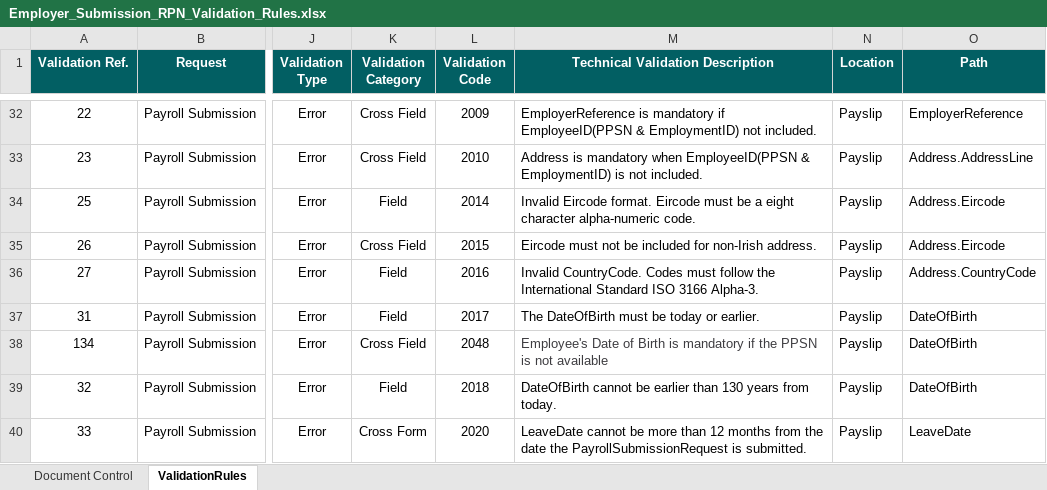
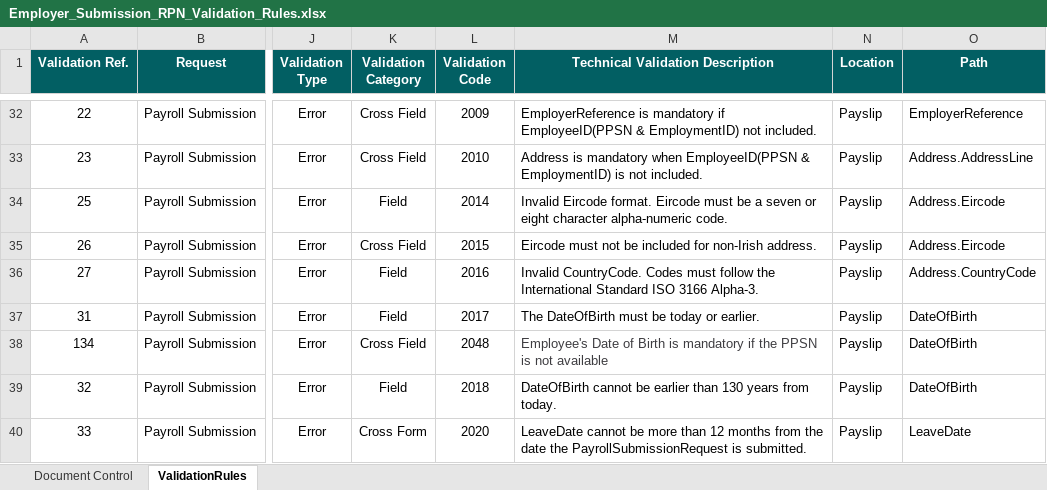
Before and after one commit to revenue-ie/paye-employers-documentation, an Excel workbook: PIT3/validation-rules/Employer_Submission_RPN_Validation_Rules.xlsx, sheet ValidationRules, drawn as a sheet; only a part is shown, gaps mark what is left out; values as stored, in another font and other column widths than the file's, no borders; the diff names each change by its address in the sheet, - before the commit and + after, or states it on an @@ line.

Commit message:
Employer_Submission_RPN_Validation_Rules eircode format updated

```diff
--- a/PIT3/validation-rules/Employer_Submission_RPN_Validation_Rules.xlsx (sheet ValidationRules)
+++ b/PIT3/validation-rules/Employer_Submission_RPN_Validation_Rules.xlsx (sheet ValidationRules)
-M34 (Technical Validation Description): …be a eight character…
+M34 (Technical Validation Description): …be a seven or eight character…
```
Also changed, not shown: sheet Document Control, charts or pictures, PIT3/Schema Publication Changelog.xlsx, PIT4/Schema Publication Changelog.xlsx, 5 other files.
